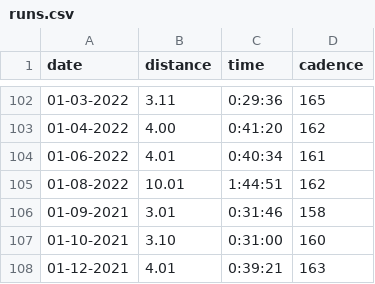
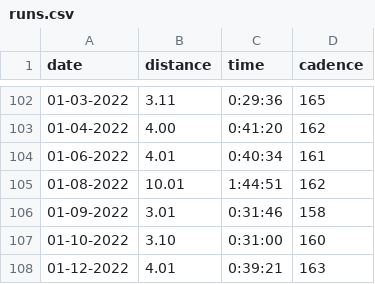
Before and after one commit to devans10/blog, a CSV file: src/data/runs.csv, drawn as a sheet; only a part is shown, gaps mark what is left out.

Commit message:
fixed data

```diff
--- a/src/data/runs.csv
+++ b/src/data/runs.csv
@@ -105,4 +105,4 @@ date,distance,time,cadence
 01-08-2022,10.01,1:44:51,162
-01-09-2021,3.01,0:31:46,158
-01-10-2021,3.10,0:31:00,160
-01-12-2021,4.01,0:39:21,163
+01-09-2022,3.01,0:31:46,158
+01-10-2022,3.10,0:31:00,160
+01-12-2022,4.01,0:39:21,163
```
